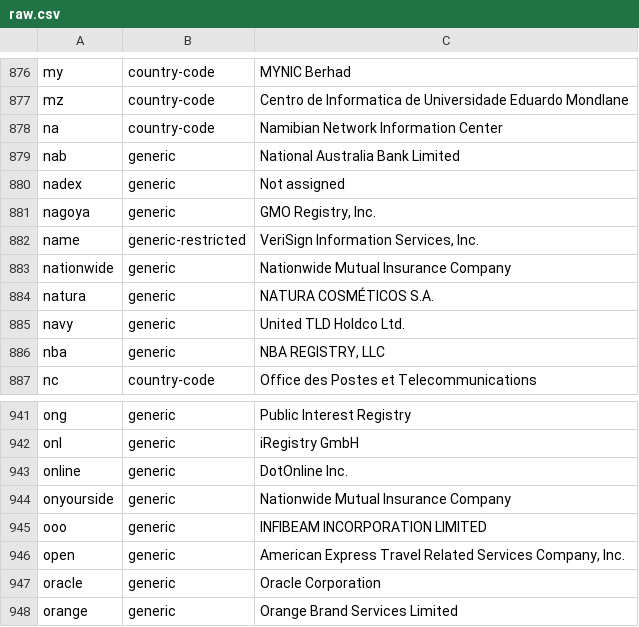
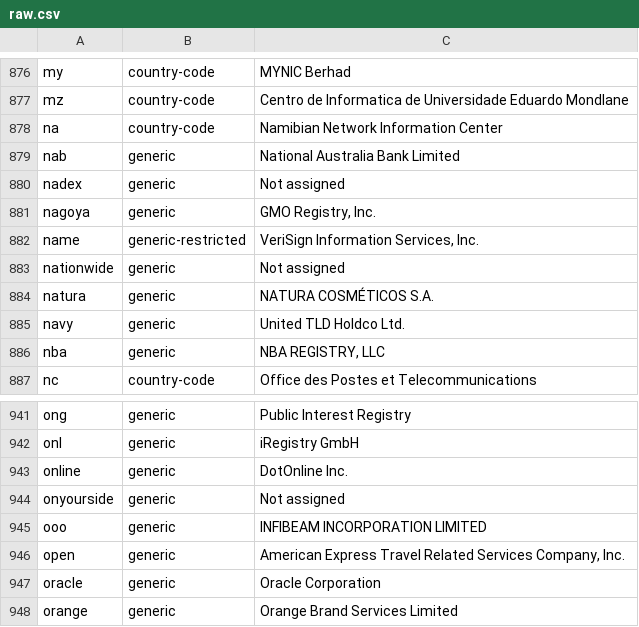
Before and after one commit to gh0stwizard/iana-tld-extractor, a CSV file: raw.csv, drawn as a sheet; only a part is shown, gaps mark what is left out.

```diff
--- a/raw.csv
+++ b/raw.csv
@@ -882,3 +882,3 @@
 "name","generic-restricted","VeriSign Information Services, Inc."
-"nationwide","generic","Nationwide Mutual Insurance Company"
+"nationwide","generic","Not assigned"
 "natura","generic","NATURA COSMÉTICOS S.A."
@@ -943,3 +943,3 @@
 "online","generic","DotOnline Inc."
-"onyourside","generic","Nationwide Mutual Insurance Company"
+"onyourside","generic","Not assigned"
 "ooo","generic","INFIBEAM INCORPORATION LIMITED"
```
Also changed, not shown: tld.csv.
